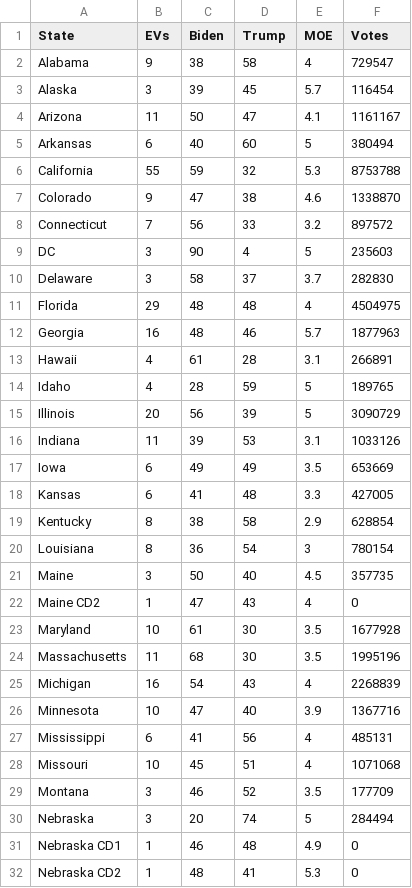
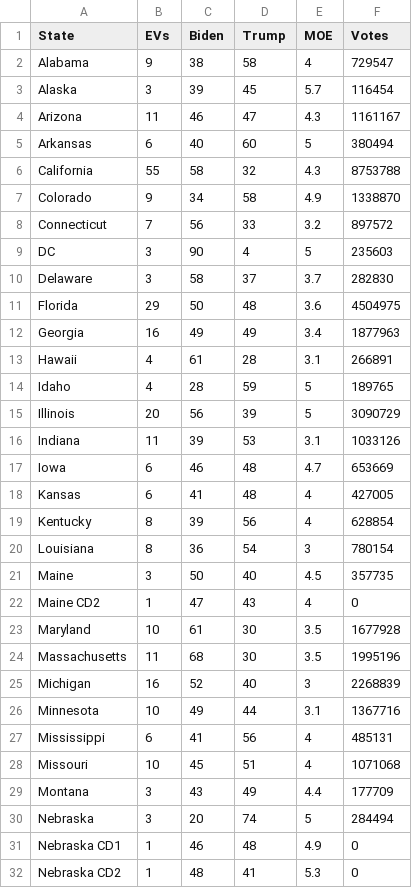
Before and after one commit to bgawiser/ElectionSimulation, a CSV file: Election.csv, drawn as a sheet; only a part is shown; the diff covers the shown part only.

```diff
--- a/Election.csv
+++ b/Election.csv
@@ -3,6 +3,6 @@ Alabama,9,38,58,4,729547
 Alaska,3,39,45,5.7,116454
-Arizona,11,50,47,4.1,1161167
+Arizona,11,46,47,4.3,1161167
 Arkansas,6,40,60,5,380494
-California,55,59,32,5.3,8753788
-Colorado,9,47,38,4.6,1338870
+California,55,58,32,4.3,8753788
+Colorado,9,34,58,4.9,1338870
 Connecticut,7,56,33,3.2,897572
@@ -10,4 +10,4 @@ DC,3,90,4,5,235603
 Delaware,3,58,37,3.7,282830
-Florida,29,48,48,4,4504975
-Georgia,16,48,46,5.7,1877963
+Florida,29,50,48,3.6,4504975
+Georgia,16,49,49,3.4,1877963
 Hawaii,4,61,28,3.1,266891
@@ -16,5 +16,5 @@ Illinois,20,56,39,5,3090729
 Indiana,11,39,53,3.1,1033126
-Iowa,6,49,49,3.5,653669
-Kansas,6,41,48,3.3,427005
-Kentucky,8,38,58,2.9,628854
+Iowa,6,46,48,4.7,653669
+Kansas,6,41,48,4,427005
+Kentucky,8,39,56,4,628854
 Louisiana,8,36,54,3,780154
@@ -24,7 +24,7 @@ Maryland,10,61,30,3.5,1677928
 Massachusetts,11,68,30,3.5,1995196
-Michigan,16,54,43,4,2268839
-Minnesota,10,47,40,3.9,1367716
+Michigan,16,52,40,3,2268839
+Minnesota,10,49,44,3.1,1367716
 Mississippi,6,41,56,4,485131
 Missouri,10,45,51,4,1071068
-Montana,3,46,52,3.5,177709
+Montana,3,43,49,4.4,177709
 Nebraska,3,20,74,5,284494
```
Also changed, not shown: 29 edited cells elsewhere in this file.
